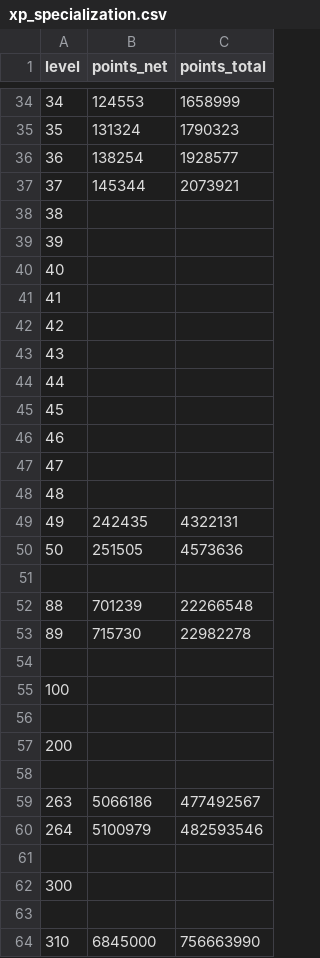
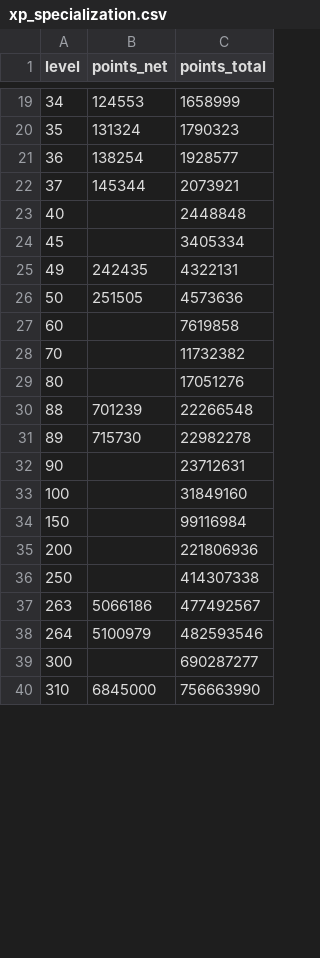
Before and after one commit to iyre/bl4-save-tools, a CSV file: data/xp_specialization.csv, drawn as a sheet; only a part is shown, gaps mark what is left out; the diff covers the shown part only.

Commit message:
more level xp curve research

```diff
--- a/data/xp_specialization.csv
+++ b/data/xp_specialization.csv
@@ -37,28 +22,19 @@ level,points_net,points_total
 37,145344,2073921
-38,,
-39,,
-40,,
-41,,
-42,,
-43,,
-44,,
-45,,
-46,,
-47,,
-48,,
+40,,2448848
+45,,3405334
 49,242435,4322131
 50,251505,4573636
-,,
+60,,7619858
+70,,11732382
+80,,17051276
 88,701239,22266548
 89,715730,22982278
-,,
-100,,
-,,
-200,,
-,,
+90,,23712631
+100,,31849160
+150,,99116984
+200,,221806936
+250,,414307338
 263,5066186,477492567
 264,5100979,482593546
-,,
-300,,
-,,
+300,,690287277
 310,6845000,756663990
```
Also changed, not shown: 16 removed rows and 11 edited cells elsewhere in this file, data/xp_character.csv, 3 other files.
